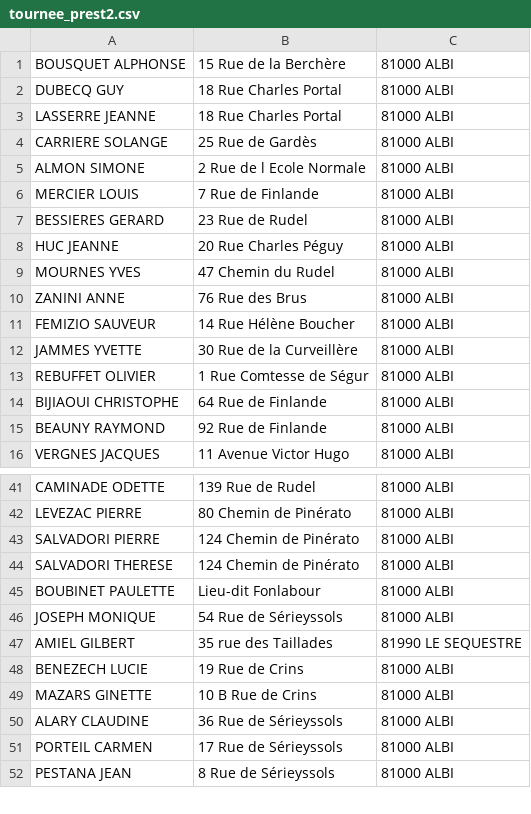
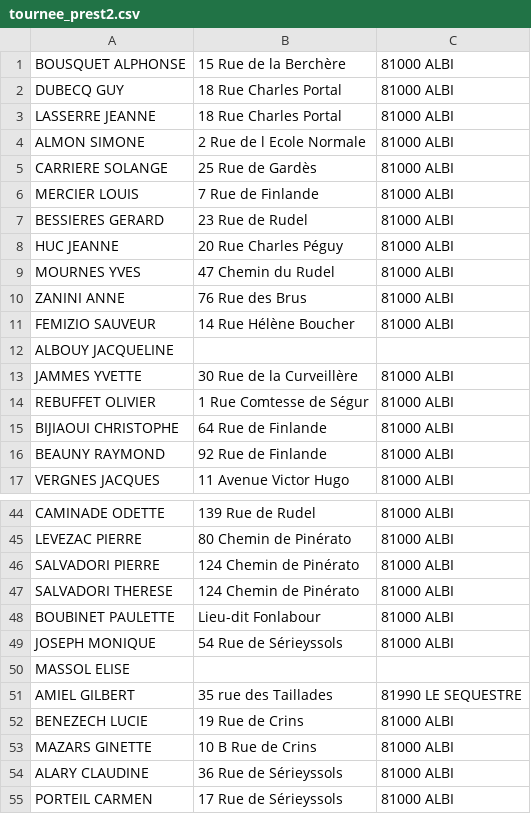
Before and after one commit to AdrienJarretier/Rout-Ine, a CSV file: server/tournee_prest2.csv, drawn as a sheet; only a part is shown, gaps mark what is left out; the shorter side is filled out with more unchanged rows; the diff covers the shown part only.

```diff
--- a/server/tournee_prest2.csv
+++ b/server/tournee_prest2.csv
@@ -3,4 +3,4 @@ DUBECQ GUY,18 Rue Charles Portal,81000 ALBI
 LASSERRE JEANNE,18 Rue Charles Portal,81000 ALBI
+ALMON SIMONE,2 Rue de l Ecole Normale,81000 ALBI
 CARRIERE SOLANGE,25 Rue de Gardès,81000 ALBI
-ALMON SIMONE,2 Rue de l Ecole Normale,81000 ALBI
 MERCIER LOUIS,7 Rue de Finlande,81000 ALBI
@@ -11,2 +11,3 @@ ZANINI ANNE,76 Rue des Brus,81000 ALBI
 FEMIZIO SAUVEUR,14 Rue Hélène Boucher,81000 ALBI
+ALBOUY JACQUELINE,,
 JAMMES YVETTE,30 Rue de la Curveillère,81000 ALBI
@@ -46,2 +49,3 @@ BOUBINET PAULETTE,Lieu-dit  Fonlabour,81000 ALBI
 JOSEPH MONIQUE,54 Rue de Sérieyssols,81000 ALBI
+MASSOL ELISE,,
 AMIEL GILBERT,35 rue des Taillades,81990 LE SEQUESTRE
```
Also changed, not shown: 8 added rows and 1 moved row elsewhere in this file.
